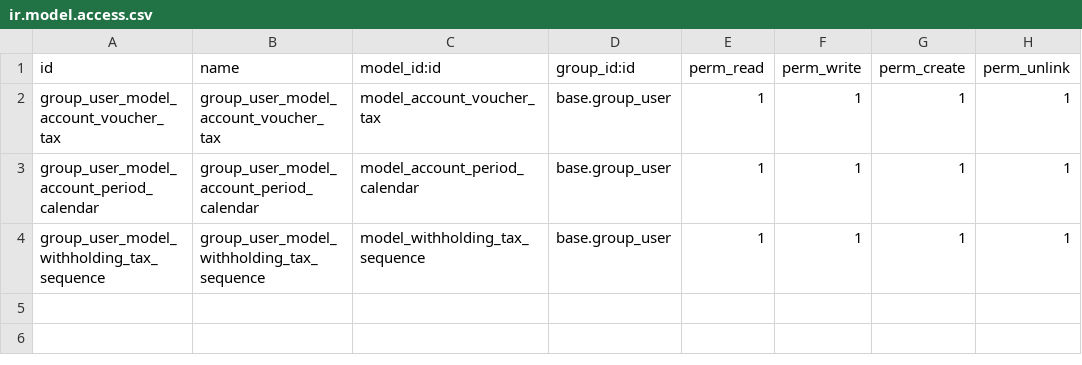
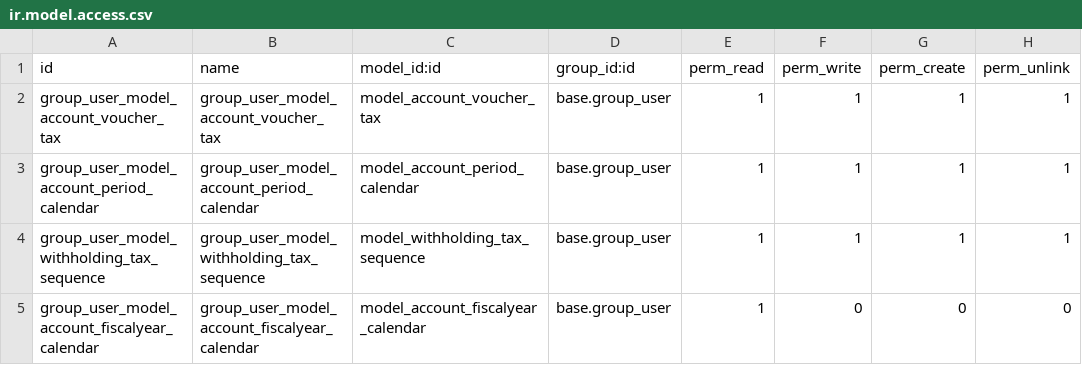
Before and after one commit to pabi2/pb2_addons, a CSV file: l10n_th_account/security/ir.model.access.csv, drawn as a sheet.

```diff
--- a/l10n_th_account/security/ir.model.access.csv
+++ b/l10n_th_account/security/ir.model.access.csv
@@ -4 +4,2 @@ group_user_model_account_period_calendar,group_user_model_account_period_calenda
 group_user_model_withholding_tax_sequence,group_user_model_withholding_tax_sequence,model_withholding_tax_sequence,base.group_user,1,1,1,1
+group_user_model_account_fiscalyear_calendar,group_user_model_account_fiscalyear_calendar,model_account_fiscalyear_calendar,base.group_user,1,0,0,0
```
